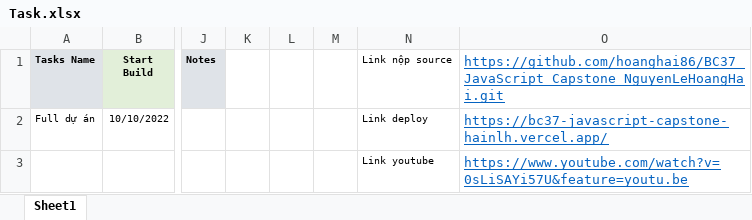
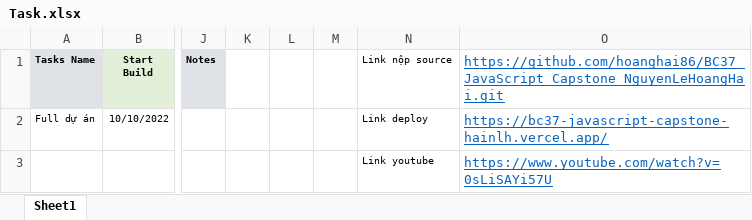
Before and after one commit to hoanghai86/BC37_JavaScript_Capstone_NguyenLeHoangHai, an Excel workbook: Task.xlsx, sheet Sheet1, drawn as a sheet; only a part is shown, gaps mark what is left out; values as stored, in another font and other column widths than the file's, no borders; the diff names each change by its address in the sheet, - before the commit and + after, or states it on an @@ line.

Commit message:
''

```diff
--- a/Task.xlsx (sheet Sheet1)
+++ b/Task.xlsx (sheet Sheet1)
-O3: https://www.youtube.com/watch?v=0sLiSAYi57U&feature=youtu.be
+O3: https://www.youtube.com/watch?v=0sLiSAYi57U
```
